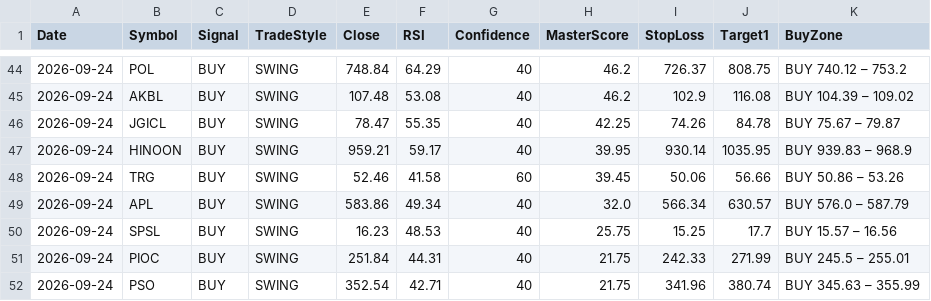
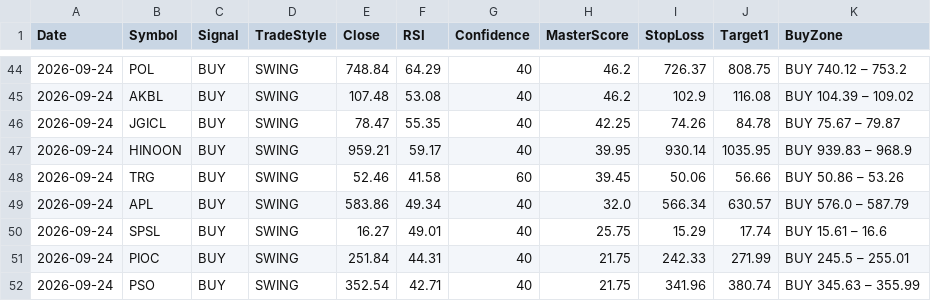
Before and after one commit to Tariqkhattak79/psx-ai-agent, a CSV file: signal_history.csv, drawn as a sheet; only a part is shown, gaps mark what is left out.

Commit message:
Auto: history update 2026-09-24 10:00

```diff
--- a/signal_history.csv
+++ b/signal_history.csv
@@ -49,3 +49,3 @@ Date,Symbol,Signal,TradeStyle,Close,RSI,Confidence,MasterScore,StopLoss,Target1,
 2026-09-24,APL,BUY,SWING,583.86,49.34,40,32.0,566.34,630.57,BUY 576.0 – 587.79
-2026-09-24,SPSL,BUY,SWING,16.23,48.53,40,25.75,15.25,17.7,BUY 15.57 – 16.56
+2026-09-24,SPSL,BUY,SWING,16.27,49.01,40,25.75,15.29,17.74,BUY 15.61 – 16.6
 2026-09-24,PIOC,BUY,SWING,251.84,44.31,40,21.75,242.33,271.99,BUY 245.5 – 255.01
```
Also changed, not shown: 1 other file.
